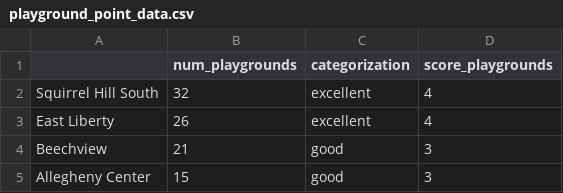
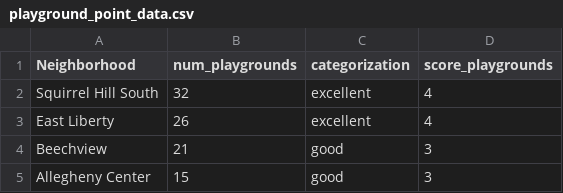
Before and after one commit to BekahJenkins/FinalProject, a CSV file: playground_point_data.csv, drawn as a sheet; only a part is shown.

Commit message:
Update playground_point_data.csv

```diff
--- a/playground_point_data.csv
+++ b/playground_point_data.csv
@@ -1,2 +1,2 @@
-,num_playgrounds,categorization,score_playgrounds
+Neighborhood,num_playgrounds,categorization,score_playgrounds
 Squirrel Hill South,32,excellent,4
```
